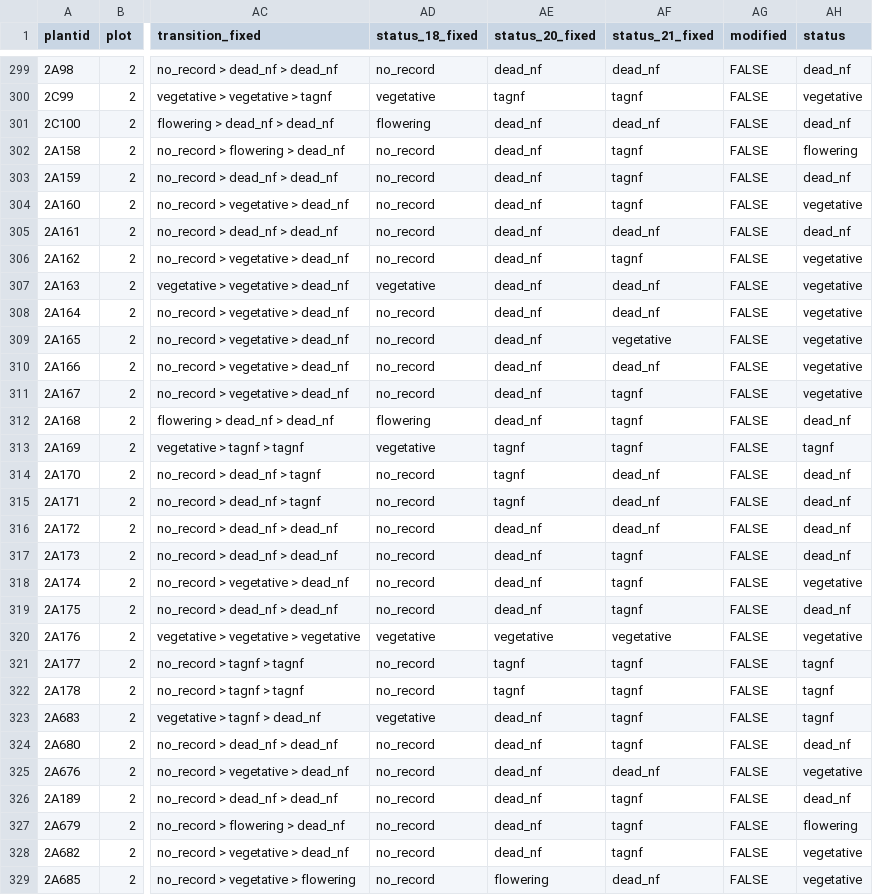
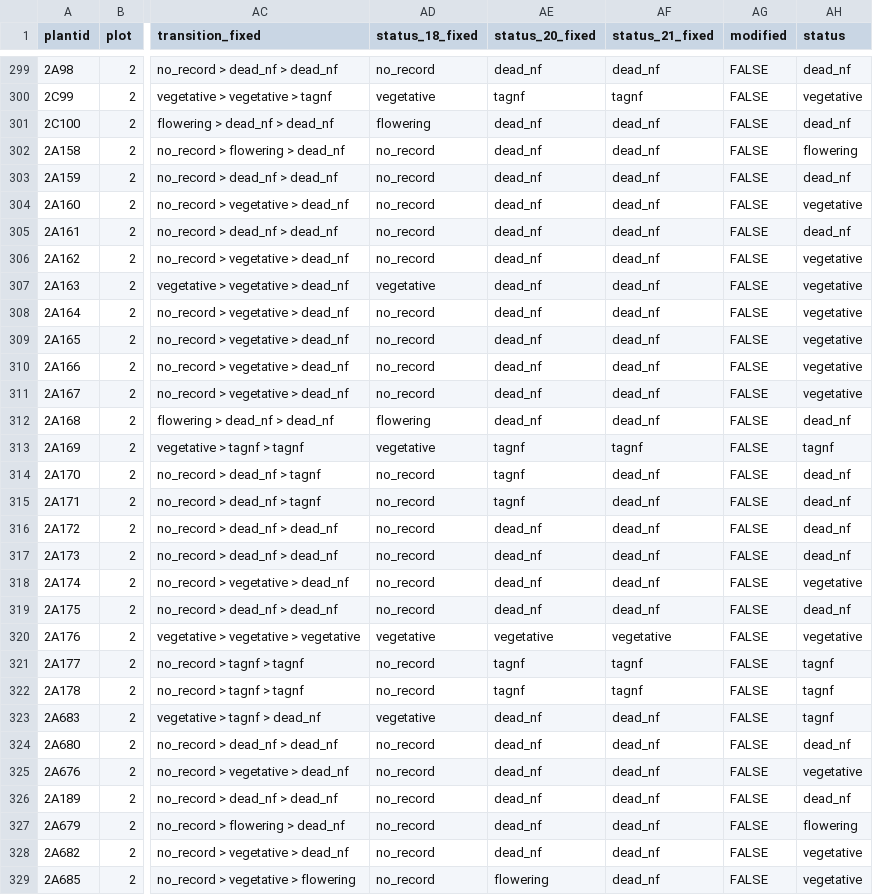
Before and after one commit to jmpowers/maxfield, a TSV file: data/census_2019.tsv, drawn as a sheet; only a part is shown, gaps mark what is left out; the diff covers the shown part only; the diff names each change by its address in the sheet, - before the commit and + after, or states it on an @@ line.

```diff
--- a/data/census_2019.tsv
+++ b/data/census_2019.tsv
-AF302:AF304 (status_21_fixed): tagnf
+AF302:AF304 (status_21_fixed): dead_nf
-AF306 (status_21_fixed): tagnf
+AF306 (status_21_fixed): dead_nf
-AF309 (status_21_fixed): vegetative
+AF309 (status_21_fixed): dead_nf
-AF311:AF312 (status_21_fixed): tagnf
+AF311:AF312 (status_21_fixed): dead_nf
-AF317:AF319 (status_21_fixed): tagnf
+AF317:AF319 (status_21_fixed): dead_nf
-AF323:AF324 (status_21_fixed): tagnf
+AF323:AF324 (status_21_fixed): dead_nf
-AF326:AF328 (status_21_fixed): tagnf
+AF326:AF328 (status_21_fixed): dead_nf
```
Also changed, not shown: 139 edited cells elsewhere in this file, data/census_2018.tsv, data/census_2020.tsv, 11 other files.
